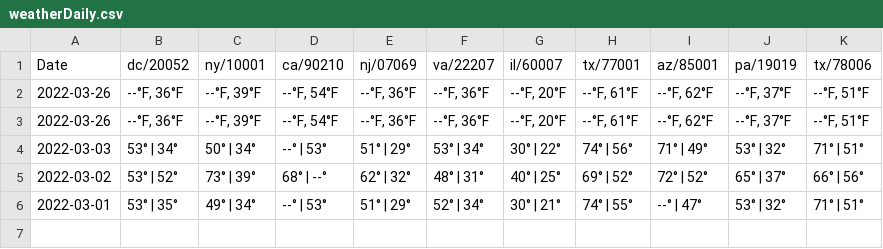
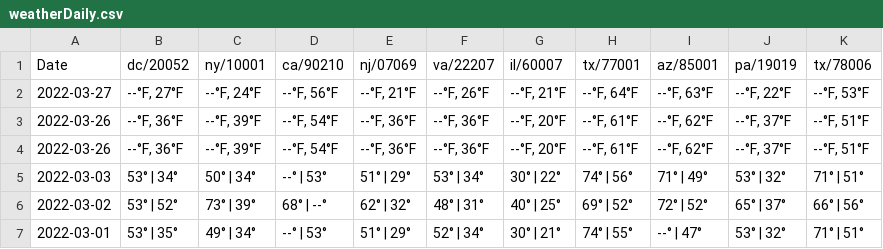
Before and after one commit to akisaini/My6103Work, a CSV file: Assignments/HW_webscrape/weatherDaily.csv, drawn as a sheet.

Commit message:
Updated weather.csv

```diff
--- a/Assignments/HW_webscrape/weatherDaily.csv
+++ b/Assignments/HW_webscrape/weatherDaily.csv
@@ -1,2 +1,3 @@
 Date,dc/20052,ny/10001,ca/90210,nj/07069,va/22207,il/60007,tx/77001,az/85001,pa/19019,tx/78006
+2022-03-27,"--°F, 27°F","--°F, 24°F","--°F, 56°F","--°F, 21°F","--°F, 26°F","--°F, 21°F","--°F, 64°F","--°F, 63°F","--°F, 22°F","--°F, 53°F"
 2022-03-26,"--°F, 36°F","--°F, 39°F","--°F, 54°F","--°F, 36°F","--°F, 36°F","--°F, 20°F","--°F, 61°F","--°F, 62°F","--°F, 37°F","--°F, 51°F"
```
